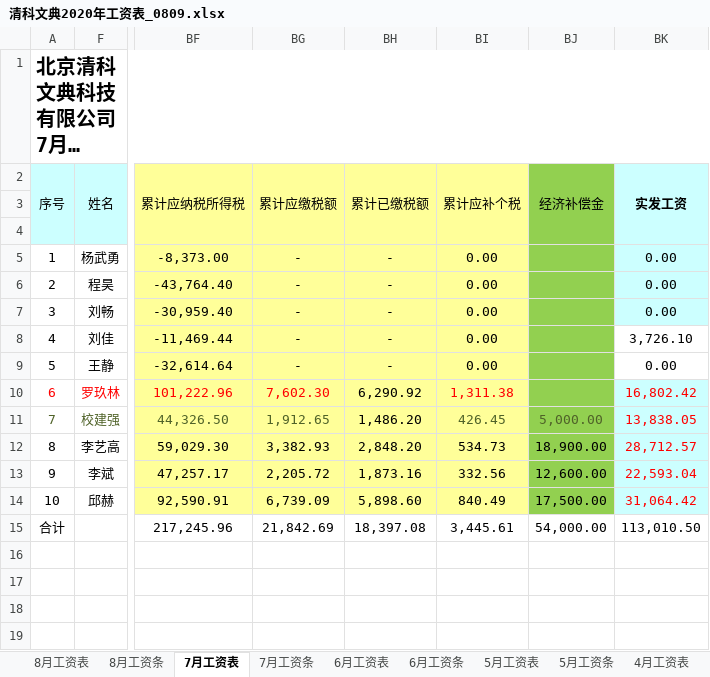
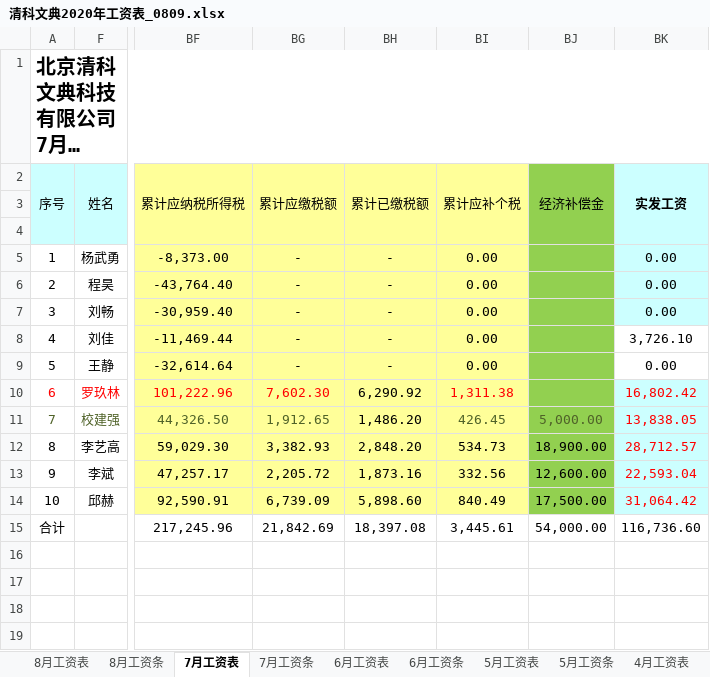
Before and after one commit to czbdriver/XiRongGe, an Excel workbook: 工资/清典文科/清科文典2020年工资表_0809.xlsx, sheet 7月工资表, drawn as a sheet; only a part is shown, gaps mark what is left out; long unchanged cells end in …; values as stored, in another font and other column widths than the file's, no borders; the diff names each change by its address in the sheet, - before the commit and + after, or states it on an @@ line.

```diff
--- a/工资/清典文科/清科文典2020年工资表_0809.xlsx (sheet 7月工资表)
+++ b/工资/清典文科/清科文典2020年工资表_0809.xlsx (sheet 7月工资表)
-BK15 (实发工资): 113,010.50
+BK15 (实发工资): 116,736.60
```
Also changed, not shown: sheet 8月工资表, 2 other files.
